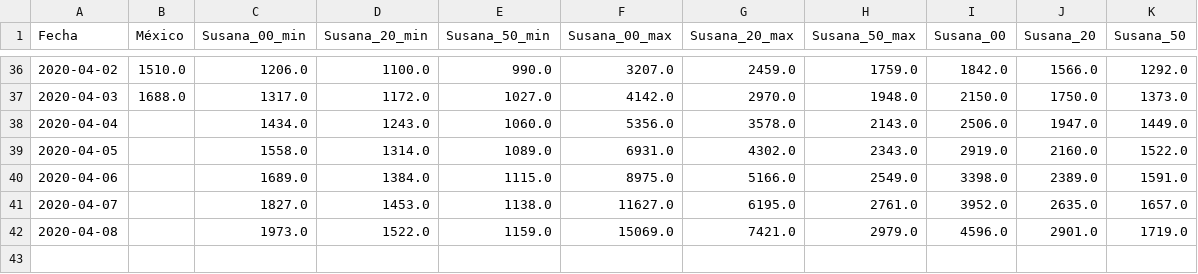
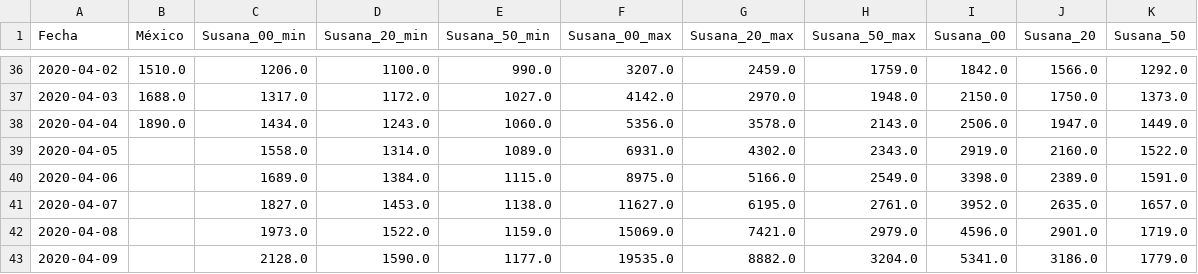
Before and after one commit to mexicovid19/Mexico-modelo, a CSV file: results/covid19_mex_proyecciones.csv, drawn as a sheet; only a part is shown, gaps mark what is left out.

```diff
--- a/results/covid19_mex_proyecciones.csv
+++ b/results/covid19_mex_proyecciones.csv
@@ -37,3 +37,3 @@ Fecha,México,Susana_00_min,Susana_20_min,Susana_50_min,Susana_00_max,Susana_20_
 2020-04-03,1688.0,1317.0,1172.0,1027.0,4142.0,2970.0,1948.0,2150.0,1750.0,1373.0
-2020-04-04,,1434.0,1243.0,1060.0,5356.0,3578.0,2143.0,2506.0,1947.0,1449.0
+2020-04-04,1890.0,1434.0,1243.0,1060.0,5356.0,3578.0,2143.0,2506.0,1947.0,1449.0
 2020-04-05,,1558.0,1314.0,1089.0,6931.0,4302.0,2343.0,2919.0,2160.0,1522.0
@@ -42 +42,2 @@ Fecha,México,Susana_00_min,Susana_20_min,Susana_50_min,Susana_00_max,Susana_20_
 2020-04-08,,1973.0,1522.0,1159.0,15069.0,7421.0,2979.0,4596.0,2901.0,1719.0
+2020-04-09,,2128.0,1590.0,1177.0,19535.0,8882.0,3204.0,5341.0,3186.0,1779.0
```
Also changed, not shown: 10 other files.
